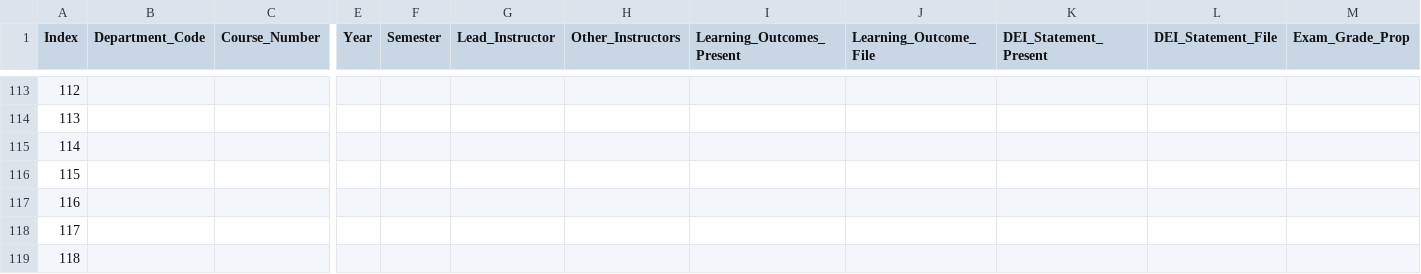
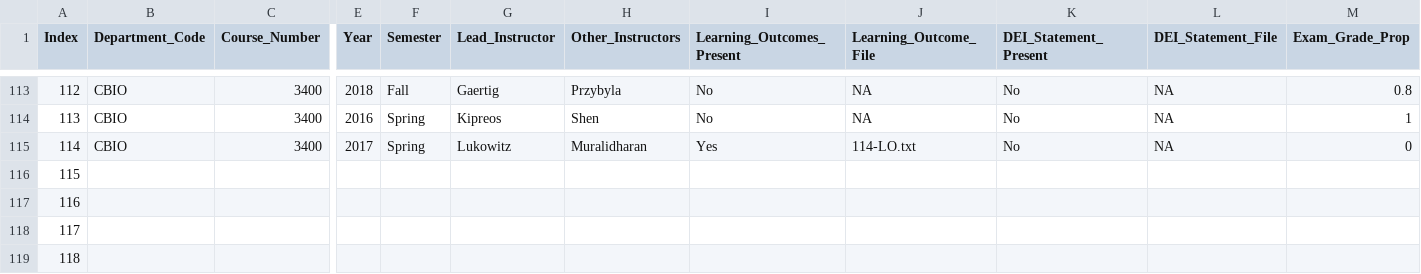
Before and after one commit to MajewskaLab/syllabus-review-project, a CSV file: syllabus-data.csv, drawn as a sheet; only a part is shown, gaps mark what is left out; the diff covers the shown part only; the diff names each change by its address in the sheet, - before the commit and + after, or states it on an @@ line.

```diff
--- a/syllabus-data.csv
+++ b/syllabus-data.csv
-B113:B115 (Department_Code): (empty)
+B113:B115 (Department_Code): CBIO
-C113:C115 (Course_Number): (empty)
+C113:C115 (Course_Number): 3400
-E113 (Year): (empty)
+E113 (Year): 2018
-F113 (Semester): (empty)
+F113 (Semester): Fall
-G113 (Lead_Instructor): (empty)
+G113 (Lead_Instructor): Gaertig
-H113 (Other_Instructors): (empty)
+H113 (Other_Instructors): Przybyla
-I113:I114 (Learning_Outcomes_Present): (empty)
+I113:I114 (Learning_Outcomes_Present): No
-J113:J114 (Learning_Outcome_File): (empty)
+J113:J114 (Learning_Outcome_File): NA
-K113:K115 (DEI_Statement_Present): (empty)
+K113:K115 (DEI_Statement_Present): No
-L113:L115 (DEI_Statement_File): (empty)
+L113:L115 (DEI_Statement_File): NA
-M113 (Exam_Grade_Prop): (empty)
+M113 (Exam_Grade_Prop): 0.8
-E114 (Year): (empty)
+E114 (Year): 2016
-F114:F115 (Semester): (empty)
+F114:F115 (Semester): Spring
-G114 (Lead_Instructor): (empty)
+G114 (Lead_Instructor): Kipreos
-H114 (Other_Instructors): (empty)
+H114 (Other_Instructors): Shen
-M114 (Exam_Grade_Prop): (empty)
+M114 (Exam_Grade_Prop): 1
-E115 (Year): (empty)
+E115 (Year): 2017
-G115 (Lead_Instructor): (empty)
+G115 (Lead_Instructor): Lukowitz
-H115 (Other_Instructors): (empty)
+H115 (Other_Instructors): Muralidharan
-I115 (Learning_Outcomes_Present): (empty)
+I115 (Learning_Outcomes_Present): Yes
-J115 (Learning_Outcome_File): (empty)
+J115 (Learning_Outcome_File): 114-LO.txt
-M115 (Exam_Grade_Prop): (empty)
+M115 (Exam_Grade_Prop): 0
```
Also changed, not shown: 81 edited cells elsewhere in this file, 15 other files.
